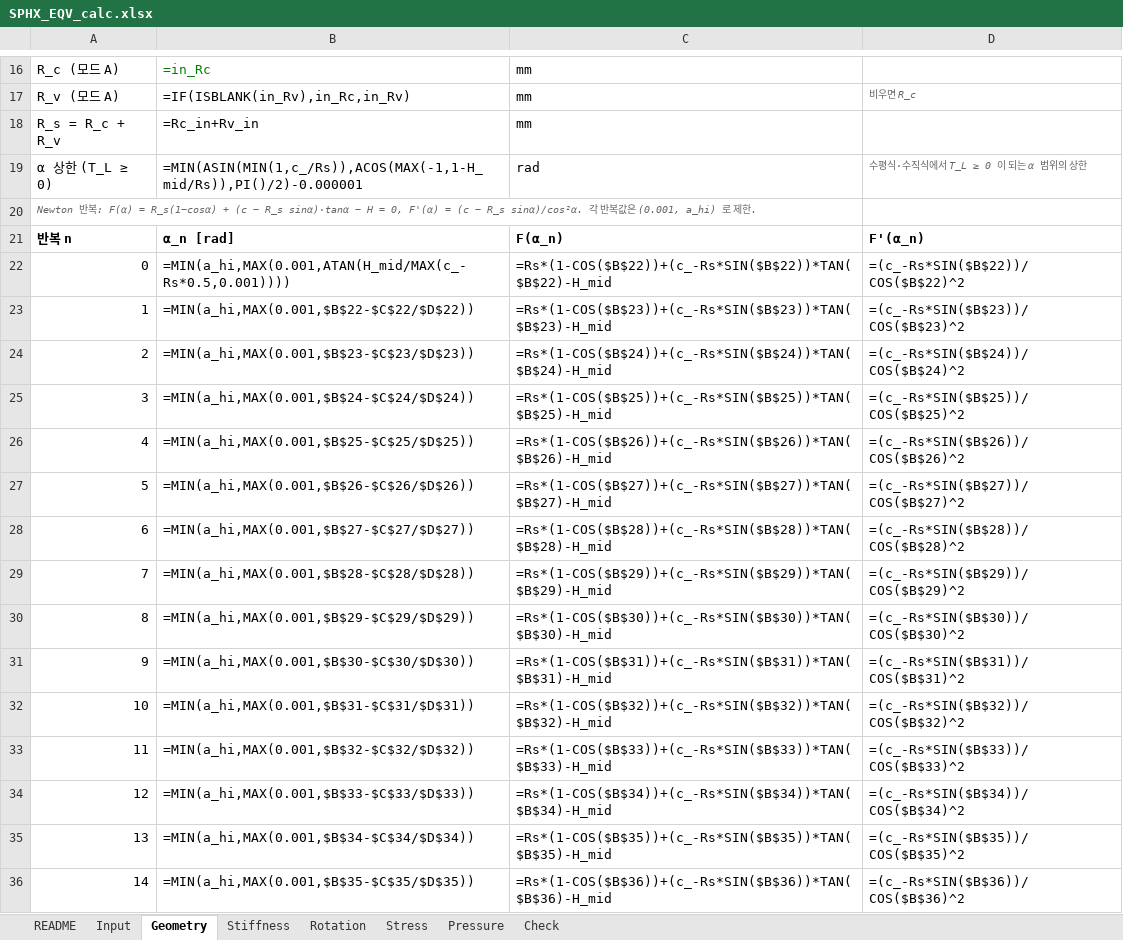
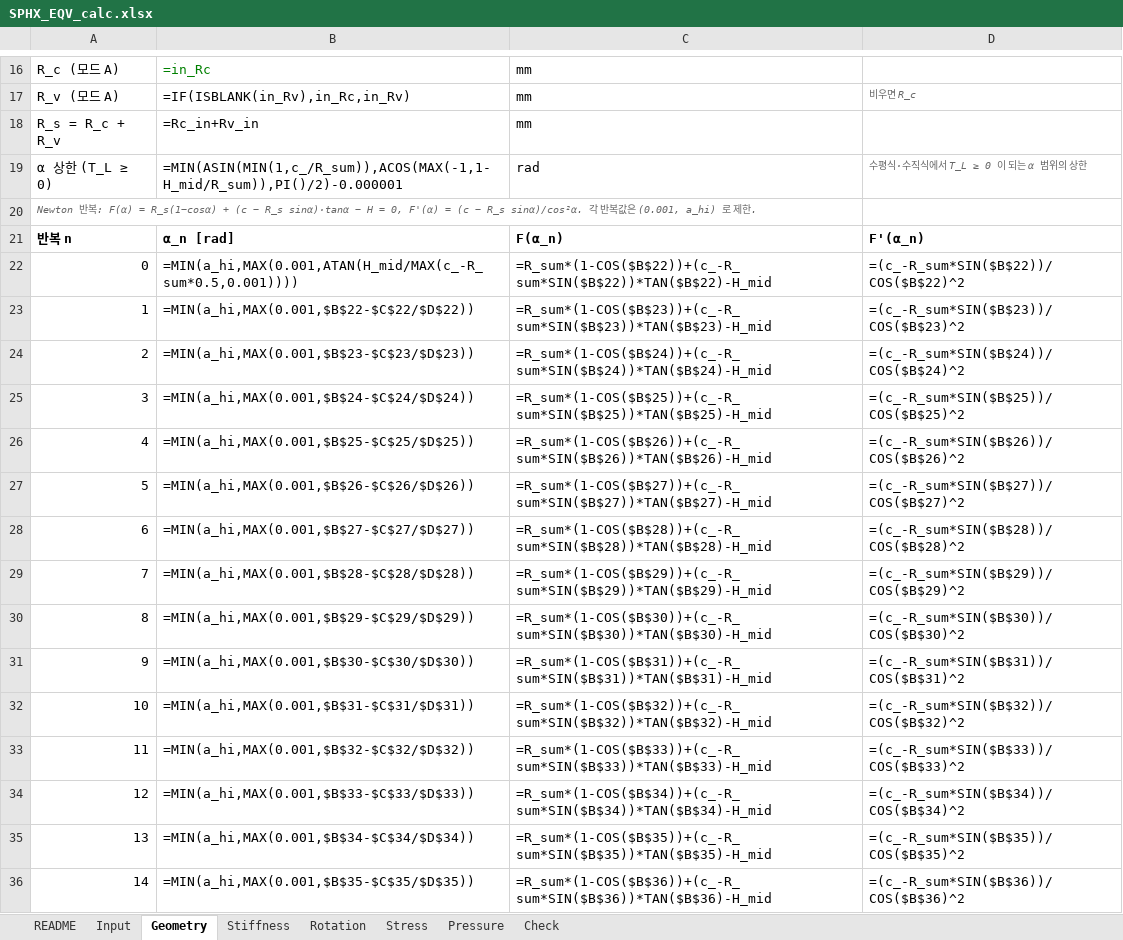
Before and after one commit to GERIE84/SPHX_EQV, an Excel workbook: calc/SPHX_EQV_calc.xlsx, sheet Geometry, drawn as a sheet; only a part is shown, gaps mark what is left out; values as stored, in another font and other column widths than the file's, no borders; formulas without a stored value are shown as written; the diff covers the shown part only; the diff names each change by its address in the sheet, - before the commit and + after, or states it on an @@ line.

```diff
--- a/calc/SPHX_EQV_calc.xlsx (sheet Geometry)
+++ b/calc/SPHX_EQV_calc.xlsx (sheet Geometry)
-B19: =MIN(ASIN(MIN(1,c_/Rs)),ACOS(MAX(-1,1-H_mid/Rs)),PI()/2)-0.000001
+B19: =MIN(ASIN(MIN(1,c_/R_sum)),ACOS(MAX(-1,1-H_mid/R_sum)),PI()/2)-0.000001
-B22: =MIN(a_hi,MAX(0.001,ATAN(H_mid/MAX(c_-Rs*0.5,0.001))))
+B22: =MIN(a_hi,MAX(0.001,ATAN(H_mid/MAX(c_-R_sum*0.5,0.001))))
-C22: =Rs*(1-COS($B$22))+(c_-Rs*SIN($B$22))*TAN($B$22)-H_mid
+C22: =R_sum*(1-COS($B$22))+(c_-R_sum*SIN($B$22))*TAN($B$22)-H_mid
-D22: =(c_-Rs*SIN($B$22))/COS($B$22)^2
+D22: =(c_-R_sum*SIN($B$22))/COS($B$22)^2
-C23: =Rs*(1-COS($B$23))+(c_-Rs*SIN($B$23))*TAN($B$23)-H_mid
+C23: =R_sum*(1-COS($B$23))+(c_-R_sum*SIN($B$23))*TAN($B$23)-H_mid
-D23: =(c_-Rs*SIN($B$23))/COS($B$23)^2
+D23: =(c_-R_sum*SIN($B$23))/COS($B$23)^2
-C24: =Rs*(1-COS($B$24))+(c_-Rs*SIN($B$24))*TAN($B$24)-H_mid
+C24: =R_sum*(1-COS($B$24))+(c_-R_sum*SIN($B$24))*TAN($B$24)-H_mid
-D24: =(c_-Rs*SIN($B$24))/COS($B$24)^2
+D24: =(c_-R_sum*SIN($B$24))/COS($B$24)^2
-C25: =Rs*(1-COS($B$25))+(c_-Rs*SIN($B$25))*TAN($B$25)-H_mid
+C25: =R_sum*(1-COS($B$25))+(c_-R_sum*SIN($B$25))*TAN($B$25)-H_mid
-D25: =(c_-Rs*SIN($B$25))/COS($B$25)^2
+D25: =(c_-R_sum*SIN($B$25))/COS($B$25)^2
-C26: =Rs*(1-COS($B$26))+(c_-Rs*SIN($B$26))*TAN($B$26)-H_mid
+C26: =R_sum*(1-COS($B$26))+(c_-R_sum*SIN($B$26))*TAN($B$26)-H_mid
-D26: =(c_-Rs*SIN($B$26))/COS($B$26)^2
+D26: =(c_-R_sum*SIN($B$26))/COS($B$26)^2
-C27: =Rs*(1-COS($B$27))+(c_-Rs*SIN($B$27))*TAN($B$27)-H_mid
+C27: =R_sum*(1-COS($B$27))+(c_-R_sum*SIN($B$27))*TAN($B$27)-H_mid
-D27: =(c_-Rs*SIN($B$27))/COS($B$27)^2
+D27: =(c_-R_sum*SIN($B$27))/COS($B$27)^2
-C28: =Rs*(1-COS($B$28))+(c_-Rs*SIN($B$28))*TAN($B$28)-H_mid
+C28: =R_sum*(1-COS($B$28))+(c_-R_sum*SIN($B$28))*TAN($B$28)-H_mid
-D28: =(c_-Rs*SIN($B$28))/COS($B$28)^2
+D28: =(c_-R_sum*SIN($B$28))/COS($B$28)^2
-C29: =Rs*(1-COS($B$29))+(c_-Rs*SIN($B$29))*TAN($B$29)-H_mid
+C29: =R_sum*(1-COS($B$29))+(c_-R_sum*SIN($B$29))*TAN($B$29)-H_mid
-D29: =(c_-Rs*SIN($B$29))/COS($B$29)^2
+D29: =(c_-R_sum*SIN($B$29))/COS($B$29)^2
-C30: =Rs*(1-COS($B$30))+(c_-Rs*SIN($B$30))*TAN($B$30)-H_mid
+C30: =R_sum*(1-COS($B$30))+(c_-R_sum*SIN($B$30))*TAN($B$30)-H_mid
-D30: =(c_-Rs*SIN($B$30))/COS($B$30)^2
+D30: =(c_-R_sum*SIN($B$30))/COS($B$30)^2
-C31: =Rs*(1-COS($B$31))+(c_-Rs*SIN($B$31))*TAN($B$31)-H_mid
+C31: =R_sum*(1-COS($B$31))+(c_-R_sum*SIN($B$31))*TAN($B$31)-H_mid
-D31: =(c_-Rs*SIN($B$31))/COS($B$31)^2
+D31: =(c_-R_sum*SIN($B$31))/COS($B$31)^2
-C32: =Rs*(1-COS($B$32))+(c_-Rs*SIN($B$32))*TAN($B$32)-H_mid
+C32: =R_sum*(1-COS($B$32))+(c_-R_sum*SIN($B$32))*TAN($B$32)-H_mid
-D32: =(c_-Rs*SIN($B$32))/COS($B$32)^2
+D32: =(c_-R_sum*SIN($B$32))/COS($B$32)^2
-C33: =Rs*(1-COS($B$33))+(c_-Rs*SIN($B$33))*TAN($B$33)-H_mid
+C33: =R_sum*(1-COS($B$33))+(c_-R_sum*SIN($B$33))*TAN($B$33)-H_mid
-D33: =(c_-Rs*SIN($B$33))/COS($B$33)^2
+D33: =(c_-R_sum*SIN($B$33))/COS($B$33)^2
-C34: =Rs*(1-COS($B$34))+(c_-Rs*SIN($B$34))*TAN($B$34)-H_mid
+C34: =R_sum*(1-COS($B$34))+(c_-R_sum*SIN($B$34))*TAN($B$34)-H_mid
-D34: =(c_-Rs*SIN($B$34))/COS($B$34)^2
+D34: =(c_-R_sum*SIN($B$34))/COS($B$34)^2
-C35: =Rs*(1-COS($B$35))+(c_-Rs*SIN($B$35))*TAN($B$35)-H_mid
+C35: =R_sum*(1-COS($B$35))+(c_-R_sum*SIN($B$35))*TAN($B$35)-H_mid
-D35: =(c_-Rs*SIN($B$35))/COS($B$35)^2
+D35: =(c_-R_sum*SIN($B$35))/COS($B$35)^2
-C36: =Rs*(1-COS($B$36))+(c_-Rs*SIN($B$36))*TAN($B$36)-H_mid
+C36: =R_sum*(1-COS($B$36))+(c_-R_sum*SIN($B$36))*TAN($B$36)-H_mid
-D36: =(c_-Rs*SIN($B$36))/COS($B$36)^2
+D36: =(c_-R_sum*SIN($B$36))/COS($B$36)^2
```
Also changed, not shown: 22 edited cells elsewhere in this sheet, sheet Stress, sheet Pressure, 3 other files.
